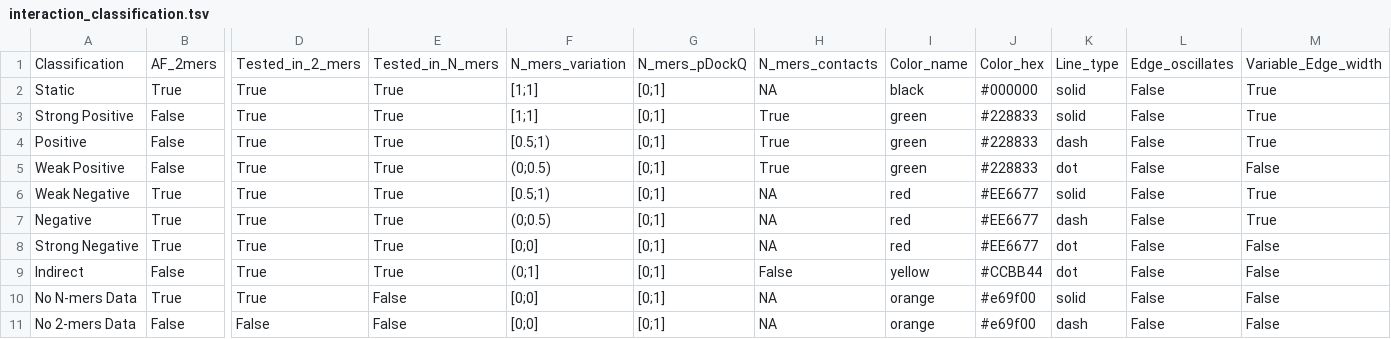
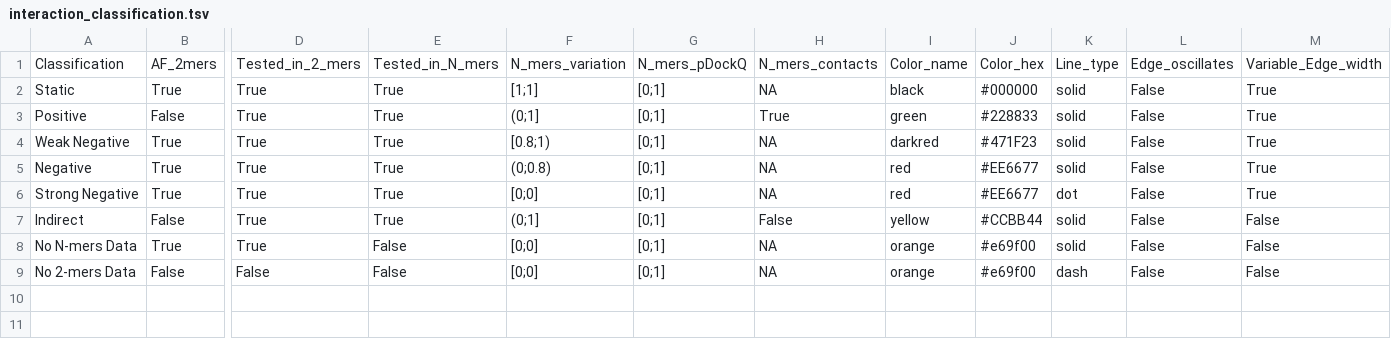
Before and after one commit to elviorodriguez/MultimerMapper, a TSV file: cfg/interaction_classification.tsv, drawn as a sheet; only a part is shown, gaps mark what is left out; removed rows and columns are numbered as before the commit, all else as after; rows hold the shown columns only; the diff names each change by its address in the sheet, - before the commit and + after, or states it on an @@ line.

```diff
--- a/cfg/interaction_classification.tsv
+++ b/cfg/interaction_classification.tsv
-row 3: Strong Positive | False | True | True | [1;1] | [0;1] | True | green | #228833 | solid | False | True
-F3: [0.5;1)
+F3: (0;1]
-K3: dash
+K3: solid
-row 5: Weak Positive | False | True | True | (0;0.5) | [0;1] | True | green | #228833 | dot | False | False
-F4: [0.5;1)
+F4: [0.8;1)
-I4: red
+I4: darkred
-J4: #EE6677
+J4: #471F23
-F5: (0;0.5)
+F5: (0;0.8)
-K5: dash
+K5: solid
-M6: False
+M6: True
-K7: dot
+K7: solid
```
Also changed, not shown: 3 other files.
